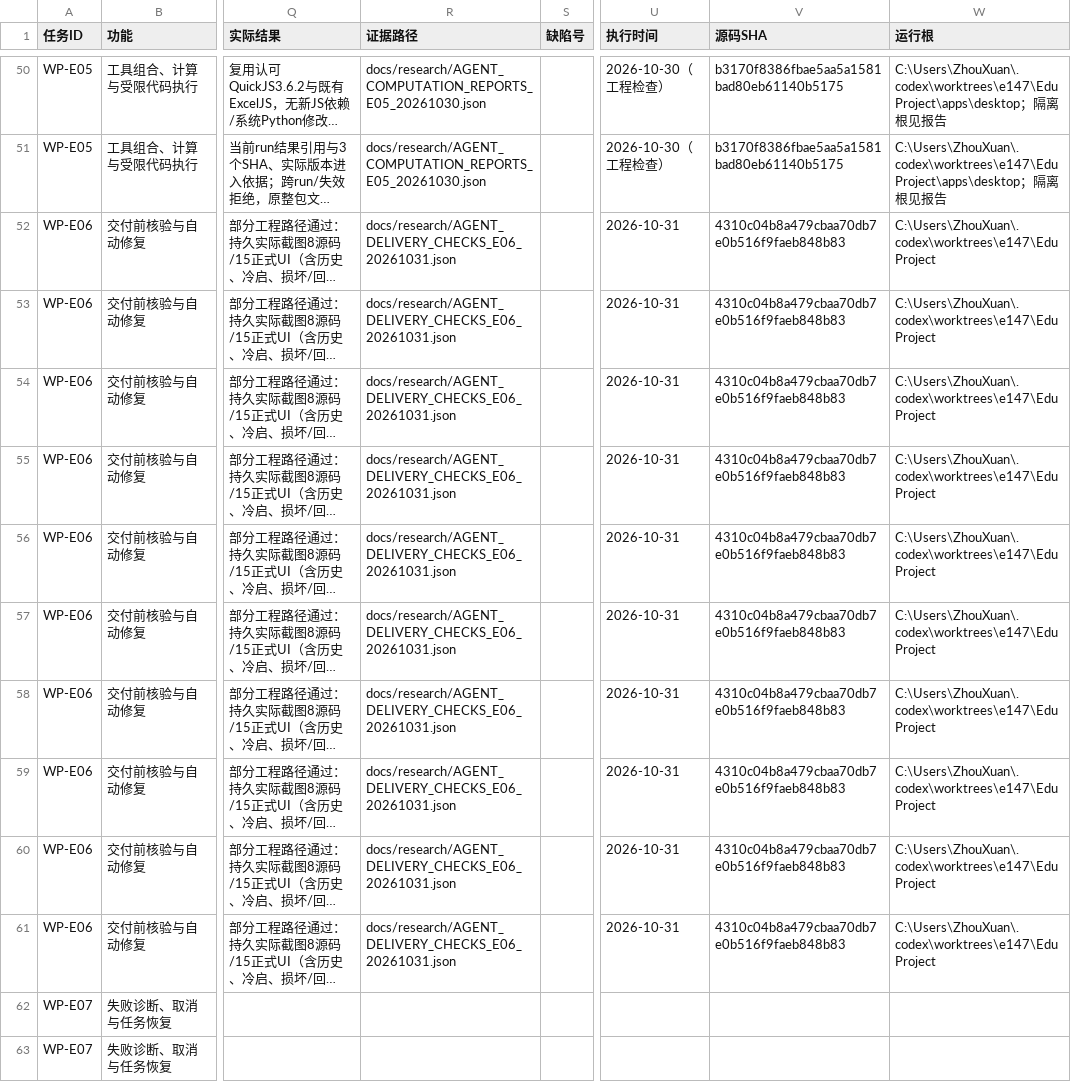
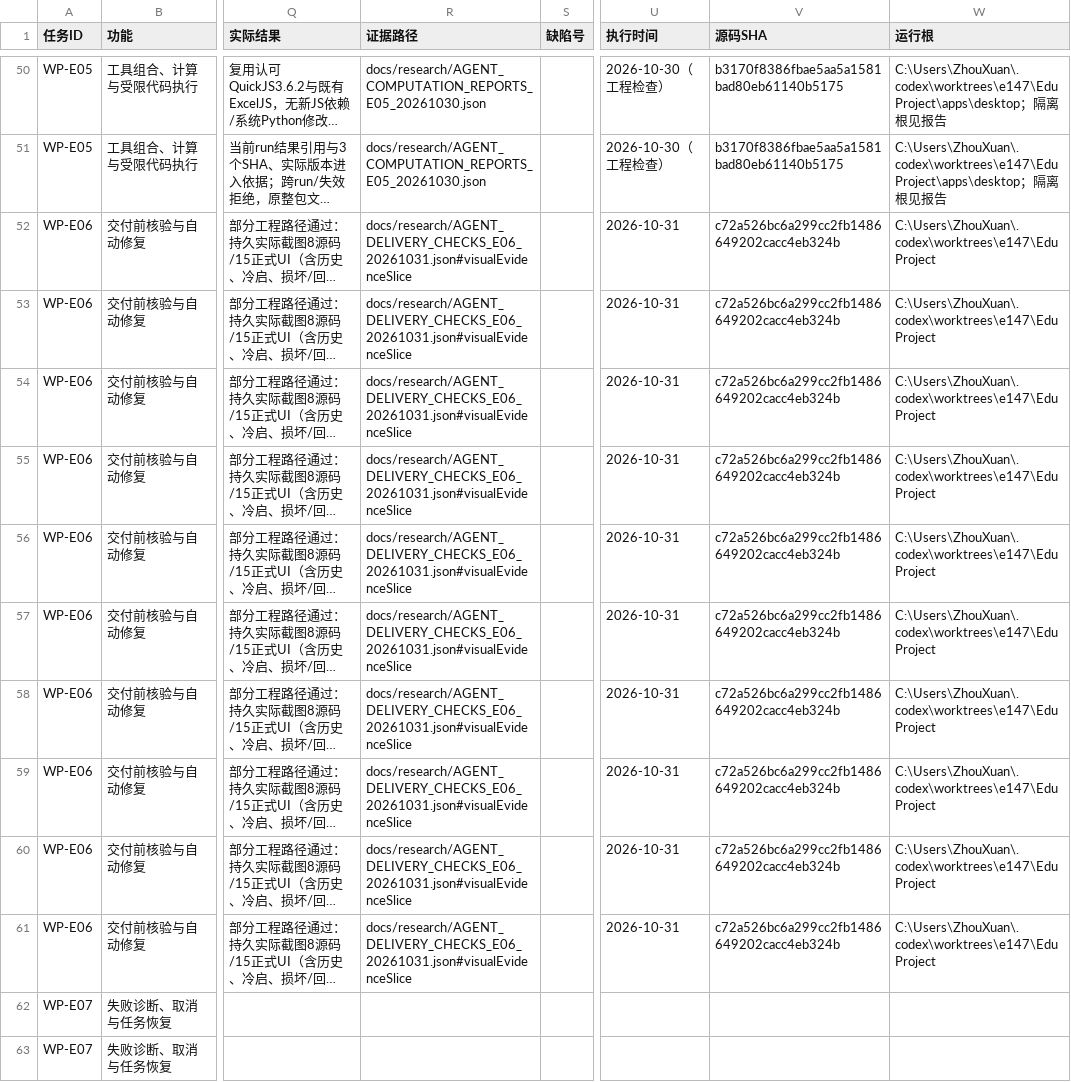
Before and after one commit to ZhouXuan-Yu/EduDev, a CSV file: docs/acceptance/XIAOZHI_AGENT_TRACEABILITY.csv, drawn as a sheet; only a part is shown, gaps mark what is left out; long unchanged cells end in …; the diff names each change by its address in the sheet, - before the commit and + after, or states it on an @@ line.

Commit message:
docs(xiaozhi): 记录持久截图切片验证提交与进度

```diff
--- a/docs/acceptance/XIAOZHI_AGENT_TRACEABILITY.csv
+++ b/docs/acceptance/XIAOZHI_AGENT_TRACEABILITY.csv
-R52:R61 (证据路径): docs/research/AGENT_DELIVERY_CHECKS_E06_20261031.json
+R52:R61 (证据路径): docs/research/AGENT_DELIVERY_CHECKS_E06_20261031.json#visualEvidenceSlice
-V52:V61 (源码SHA): 4310c04b8a479cbaa70db7e0b516f9faeb848b83
+V52:V61 (源码SHA): c72a526bc6a299cc2fb1486649202cacc4eb324b
```
Also changed, not shown: 2 other files.
